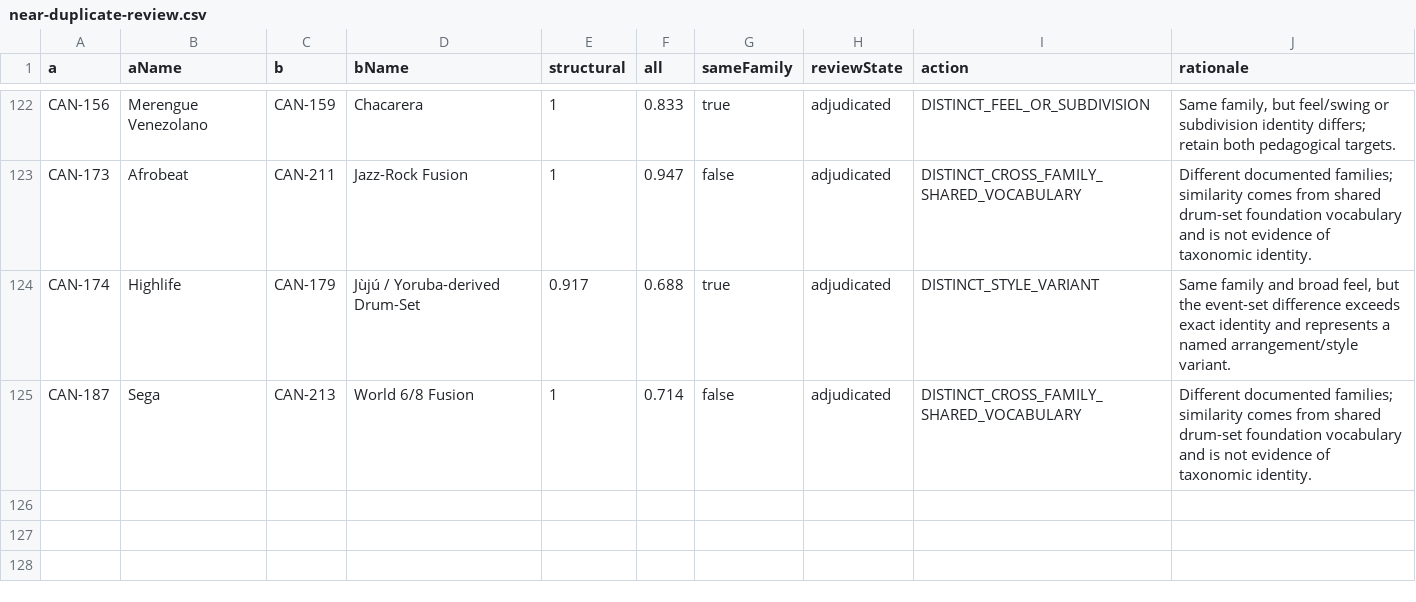
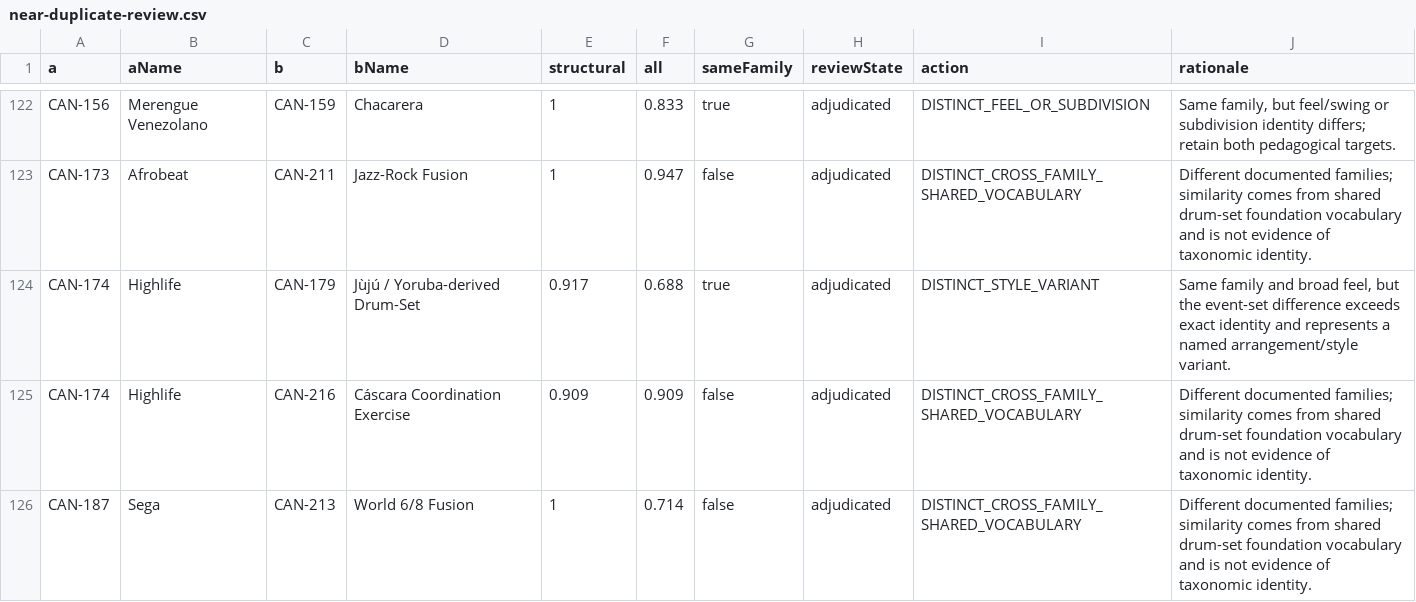
Before and after one commit to OrangeJuce82/battrochtek, a CSV file: musicology/near-duplicate-review.csv, drawn as a sheet; only a part is shown, gaps mark what is left out; the diff names each change by its address in the sheet, - before the commit and + after, or states it on an @@ line.

```diff
--- a/musicology/near-duplicate-review.csv
+++ b/musicology/near-duplicate-review.csv
+row 125: CAN-174 | Highlife | CAN-216 | Cáscara Coordination Exercise | 0.909 | 0.909 | false | adjudicated | DISTINCT_CROSS_FAMILY_SHARED_VOCABULARY | Different documented families; similarity comes from shared drum-set foundation vocabulary and is not evidence of taxonomic identity.
```
Also changed, not shown: musicology/canonical-taxonomy-v1.csv, musicology/completeness-report.csv, 56 other files.
